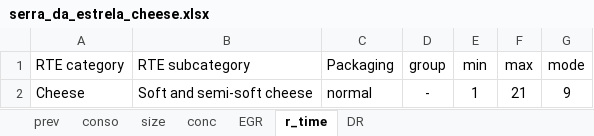
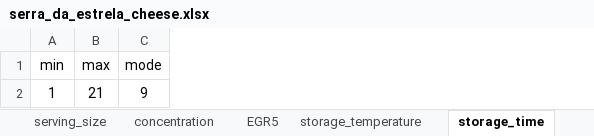
Before and after one commit to Raquel-Costa/intern_dtu, an Excel workbook: serra_da_estrela_cheese.xlsx, sheet storage_time, drawn as a sheet; values as stored, in another font and other column widths than the file's, no borders; the diff names each change by its address in the sheet, - before the commit and + after, or states it on an @@ line.

```diff
--- a/serra_da_estrela_cheese.xlsx (sheet storage_time)
+++ b/serra_da_estrela_cheese.xlsx (sheet storage_time)
-sheet tab: size
+sheet tab: serving_size
-sheet tab: conc
+sheet tab: concentration
-sheet tab: EGR
+sheet tab: EGR5
-sheet tab: r_time
+sheet tab: storage_time
+sheet tab: storage_temperature
-column A (RTE category), row 2: Cheese
-column B (RTE subcategory), row 2: Soft and semi-soft cheese
-column C (Packaging), row 2: normal
-column D (group), row 2: -
```
Also changed, not shown: sheet serving_size, sheet dose_response, sheet consumption, sheet EGR5, sheet prevalence, sheet concentration, other sheet tabs.
